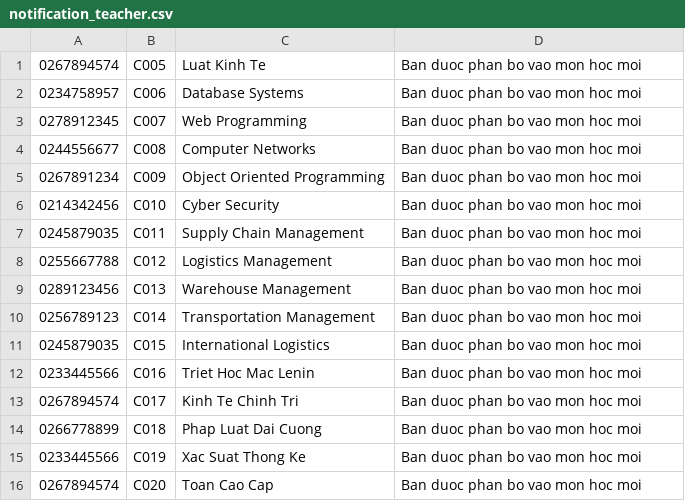
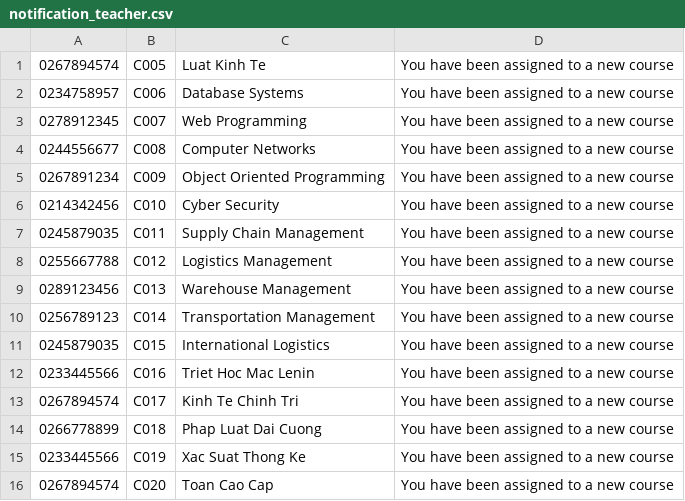
Before and after one commit to barotoichoi/Group02, a CSV file: notification_teacher.csv, drawn as a sheet.

```diff
--- a/notification_teacher.csv
+++ b/notification_teacher.csv
@@ -1,16 +1,16 @@
-0267894574 | C005 | Luat Kinh Te | Ban duoc phan bo vao mon hoc moi
-0234758957 | C006 | Database Systems | Ban duoc phan bo vao mon hoc moi
-0278912345 | C007 | Web Programming | Ban duoc phan bo vao mon hoc moi
-0244556677 | C008 | Computer Networks | Ban duoc phan bo vao mon hoc moi
-0267891234 | C009 | Object Oriented Programming | Ban duoc phan bo vao mon hoc moi
-0214342456 | C010 | Cyber Security | Ban duoc phan bo vao mon hoc moi
-0245879035 | C011 | Supply Chain Management | Ban duoc phan bo vao mon hoc moi
-0255667788 | C012 | Logistics Management | Ban duoc phan bo vao mon hoc moi
-0289123456 | C013 | Warehouse Management | Ban duoc phan bo vao mon hoc moi
-0256789123 | C014 | Transportation Management | Ban duoc phan bo vao mon hoc moi
-0245879035 | C015 | International Logistics | Ban duoc phan bo vao mon hoc moi
-0233445566 | C016 | Triet Hoc Mac Lenin | Ban duoc phan bo vao mon hoc moi
-0267894574 | C017 | Kinh Te Chinh Tri | Ban duoc phan bo vao mon hoc moi
-0266778899 | C018 | Phap Luat Dai Cuong | Ban duoc phan bo vao mon hoc moi
-0233445566 | C019 | Xac Suat Thong Ke | Ban duoc phan bo vao mon hoc moi
-0267894574 | C020 | Toan Cao Cap | Ban duoc phan bo vao mon hoc moi
+0267894574 | C005 | Luat Kinh Te | You have been assigned to a new course
+0234758957 | C006 | Database Systems | You have been assigned to a new course
+0278912345 | C007 | Web Programming | You have been assigned to a new course
+0244556677 | C008 | Computer Networks | You have been assigned to a new course
+0267891234 | C009 | Object Oriented Programming | You have been assigned to a new course
+0214342456 | C010 | Cyber Security | You have been assigned to a new course
+0245879035 | C011 | Supply Chain Management | You have been assigned to a new course
+0255667788 | C012 | Logistics Management | You have been assigned to a new course
+0289123456 | C013 | Warehouse Management | You have been assigned to a new course
+0256789123 | C014 | Transportation Management | You have been assigned to a new course
+0245879035 | C015 | International Logistics | You have been assigned to a new course
+0233445566 | C016 | Triet Hoc Mac Lenin | You have been assigned to a new course
+0267894574 | C017 | Kinh Te Chinh Tri | You have been assigned to a new course
+0266778899 | C018 | Phap Luat Dai Cuong | You have been assigned to a new course
+0233445566 | C019 | Xac Suat Thong Ke | You have been assigned to a new course
+0267894574 | C020 | Toan Cao Cap | You have been assigned to a new course
```
Also changed, not shown: enrollment.csv, student.csv, 19 other files.
